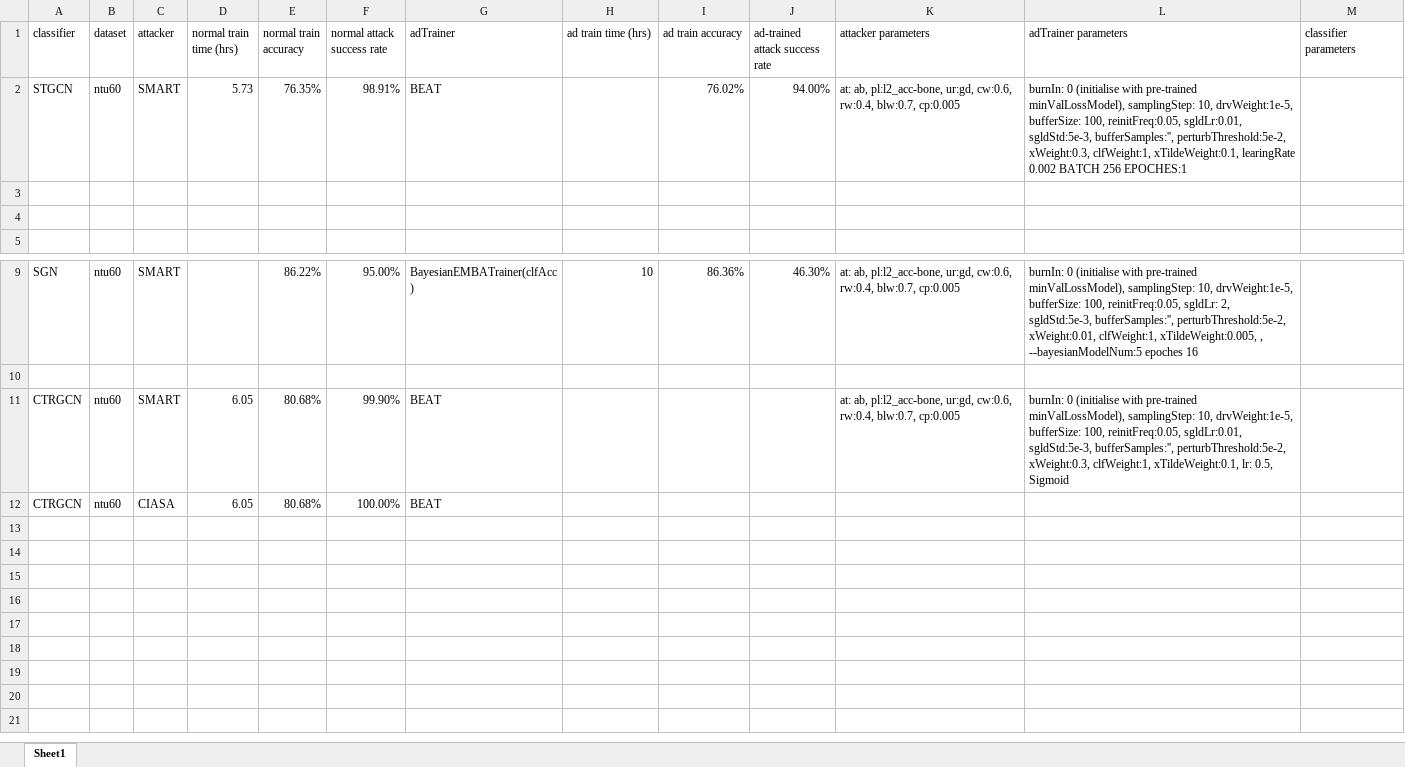
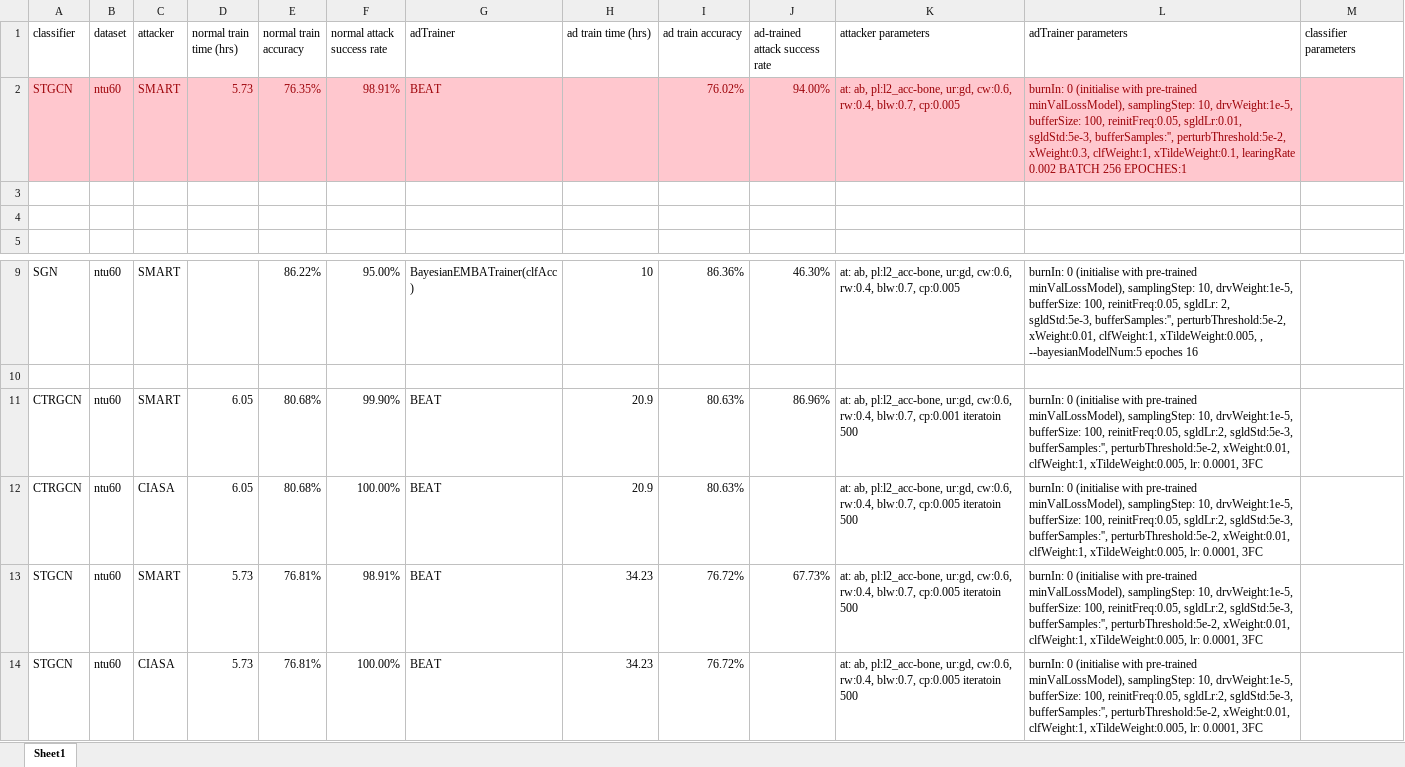
Before and after one commit to realcrane/Defending-Black-box-Skeleton-based-Human-Activity-Classifiers, an Excel workbook: results/ntu60.xlsx, sheet Sheet1, drawn as a sheet; only a part is shown, gaps mark what is left out; values as stored, in another font and other column widths than the file's, no borders; the diff names each change by its address in the sheet, - before the commit and + after, or states it on an @@ line.

```diff
--- a/results/ntu60.xlsx (sheet Sheet1)
+++ b/results/ntu60.xlsx (sheet Sheet1)
-A2:M2 fill: none
+A2:M2 fill: #FFC7CE
-A2:G2 text colour: black
+A2:G2 text colour: #9C0006
-I2:L2 text colour: black
+I2:L2 text colour: #9C0006
-H11:H12 (ad train time (hrs)): (empty)
+H11:H12 (ad train time (hrs)): 20.9
-I11:I12 (ad train accuracy): (empty)
+I11:I12 (ad train accuracy): 80.63%
-J11 (ad-trained attack success rate): (empty)
+J11 (ad-trained attack success rate): 86.96%
-K11 (attacker parameters): …rw:0.4, blw:0.7, cp:0.005
+K11 (attacker parameters): …rw:0.4, blw:0.7, cp:0.001 iteratoin 500
-L11 (adTrainer parameters): …100, reinitFreq:0.05, sgldLr:0.01, sgldStd:5e-3, bufferSamples:'', perturbThreshold:5e-2, xWeight:0.3, clfWeight:1, xTildeWeight:0.1, lr: 0.5, Sigmoid
+L11 (adTrainer parameters): …100, reinitFreq:0.05, sgldLr:2, sgldStd:5e-3, bufferSamples:'', perturbThreshold:5e-2, xWeight:0.01, clfWeight:1, xTildeWeight:0.005, lr: 0.0001, 3FC
-K12 (attacker parameters): (empty)
+K12 (attacker parameters): at: ab, pl:l2_acc-bone, ur:gd, cw:0.6, rw:0.4, blw:0.7, cp:0.005 iteratoin 500
-L12 (adTrainer parameters): (empty)
+L12 (adTrainer parameters): burnIn: 0 (initialise with pre-trained minValLossModel), samplingStep: 10, drvWeight:1e-5, bufferSize: 100, reinitFreq:0.05, sgldLr:2, sgldStd:5e-3, bufferSamples:'', perturbThreshold:5e-2, xWeight:0.01, clfWeight:1, xTildeWeight:0.005, lr: 0.0001, 3FC
+row 13: STGCN | ntu60 | SMART | 5.73 | 76.81% | 98.91% | BEAT | 34.23 | 76.72% | 67.73% | at: ab, pl:l2_acc-bone, ur:gd, cw:0.6, rw:0.4, blw:0.7, cp:0.005 iteratoin 500 | burnIn: 0 (initialise with pre-trained minValLossModel), samplingStep: 10, drvWeight:1e-5, bufferSize: 100, reinitFreq:0.05, sgldLr:2, sgldStd:5e-3, bufferSamples:'', perturbThreshold:5e-2, xWeight:0.01, clfWeight:1, xTildeWeight:0.005, lr: 0.0001, 3FC
+row 14: STGCN | ntu60 | CIASA | 5.73 | 76.81% | 100.00% | BEAT | 34.23 | 76.72% |  | at: ab, pl:l2_acc-bone, ur:gd, cw:0.6, rw:0.4, blw:0.7, cp:0.005 iteratoin 500 | burnIn: 0 (initialise with pre-trained minValLossModel), samplingStep: 10, drvWeight:1e-5, bufferSize: 100, reinitFreq:0.05, sgldLr:2, sgldStd:5e-3, bufferSamples:'', perturbThreshold:5e-2, xWeight:0.01, clfWeight:1, xTildeWeight:0.005, lr: 0.0001, 3FC
```
Also changed, not shown: results/hdm05.xlsx, 6 other files.
